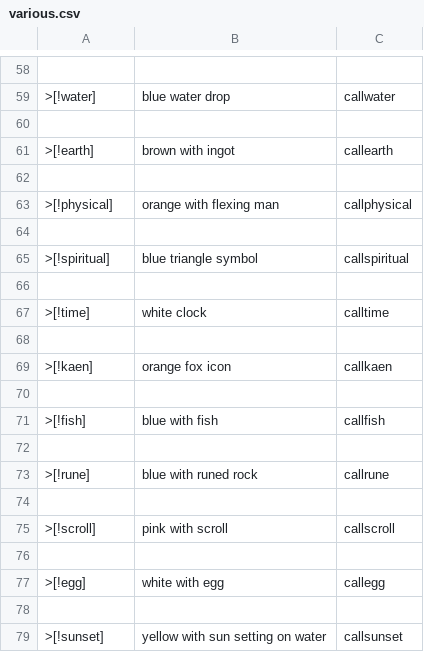
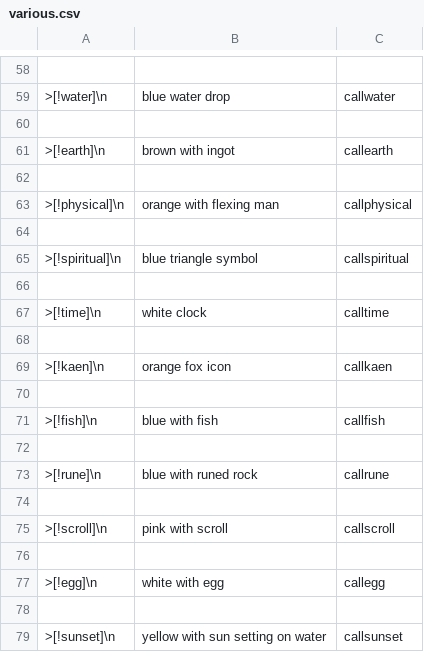
Before and after one commit to notmacky/obsidian-files, a CSV file: various.csv, drawn as a sheet; only a part is shown, gaps mark what is left out; the diff covers the shown part only; the diff names each change by its address in the sheet, - before the commit and + after, or states it on an @@ line.

```diff
--- a/various.csv
+++ b/various.csv
-A59: >[!water]
+A59: >[!water]\n
-A61: >[!earth]
+A61: >[!earth]\n
-A63: >[!physical]
+A63: >[!physical]\n
-A65: >[!spiritual]
+A65: >[!spiritual]\n
-A67: >[!time]
+A67: >[!time]\n
-A69: >[!kaen]
+A69: >[!kaen]\n
-A71: >[!fish]
+A71: >[!fish]\n
-A73: >[!rune]
+A73: >[!rune]\n
-A75: >[!scroll]
+A75: >[!scroll]\n
-A77: >[!egg]
+A77: >[!egg]\n
-A79: >[!sunset]
+A79: >[!sunset]\n
```
Also changed, not shown: 28 edited cells elsewhere in this file.
